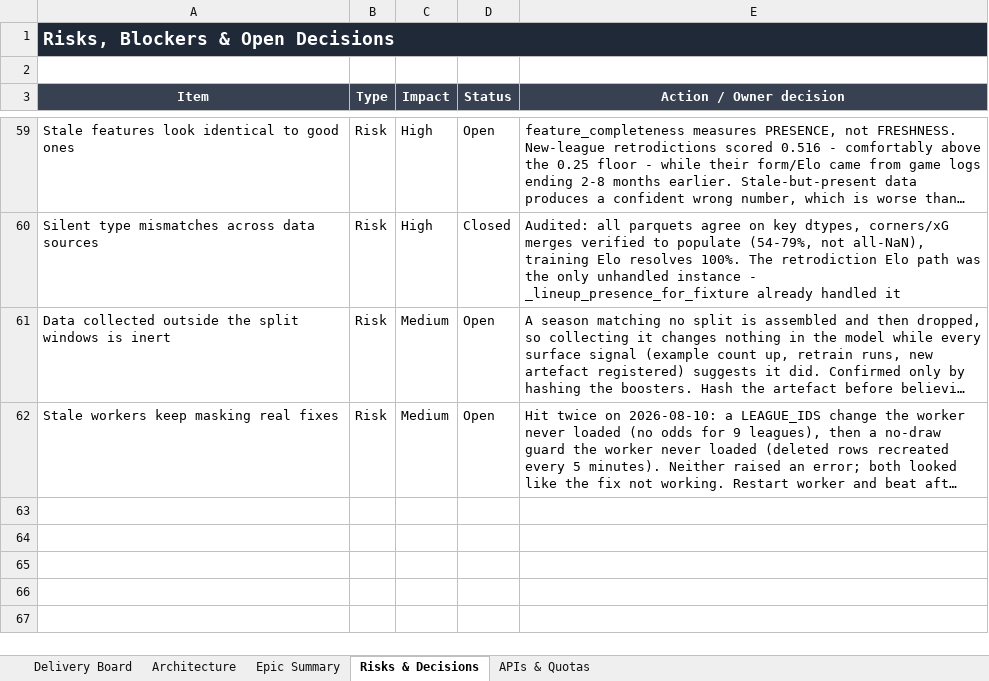
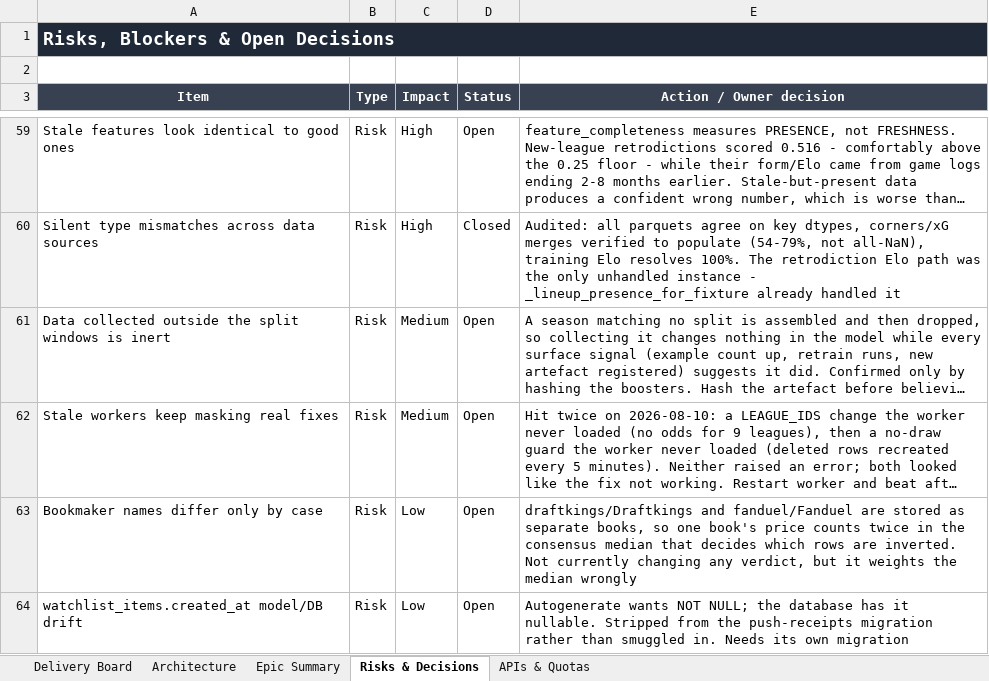
Before and after one commit to UsangR01/sportiq, an Excel workbook: SportIQ-Delivery-Board.xlsx, sheet Risks & Decisions, drawn as a sheet; only a part is shown, gaps mark what is left out; long unchanged cells end in …; values as stored, in another font and other column widths than the file's, no borders; the diff names each change by its address in the sheet, - before the commit and + after, or states it on an @@ line.

```diff
--- a/SportIQ-Delivery-Board.xlsx (sheet Risks & Decisions)
+++ b/SportIQ-Delivery-Board.xlsx (sheet Risks & Decisions)
+row 63: Bookmaker names differ only by case | Risk | Low | Open | draftkings/Draftkings and fanduel/Fanduel are stored as separate books, so one book's price counts twice in the consensus median that decides which rows are inverted. Not currently changing any verdict, but it weights the median wrongly
+row 64: watchlist_items.created_at model/DB drift | Risk | Low | Open | Autogenerate wants NOT NULL; the database has it nullable. Stripped from the push-receipts migration rather than smuggled in. Needs its own migration
```
Also changed, not shown: sheet Delivery Board, sheet Epic Summary.
